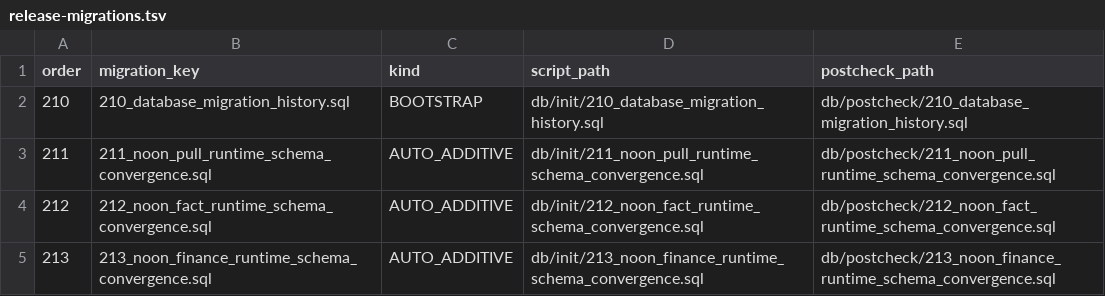
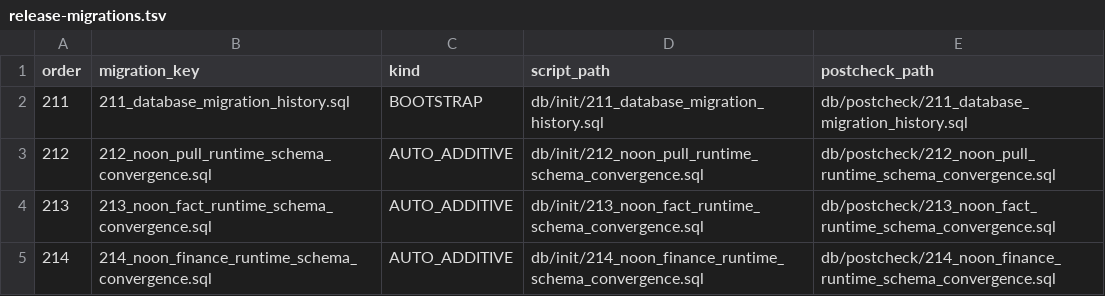
Before and after one commit to gromy92/nuono-next-backend, a TSV file: src/main/resources/db/init/release-migrations.tsv, drawn as a sheet.

Commit message:
fix(db): align governed migrations with reserved range

```diff
--- a/src/main/resources/db/init/release-migrations.tsv
+++ b/src/main/resources/db/init/release-migrations.tsv
@@ -1,5 +1,5 @@
 order	migration_key	kind	script_path	postcheck_path
-210	210_database_migration_history.sql	BOOTSTRAP	db/init/210_database_migration_history.sql	db/postcheck/210_database_migration_history.sql
-211	211_noon_pull_runtime_schema_convergence.sql	AUTO_ADDITIVE	db/init/211_noon_pull_runtime_schema_convergence.sql	db/postcheck/211_noon_pull_runtime_schema_convergence.sql
-212	212_noon_fact_runtime_schema_convergence.sql	AUTO_ADDITIVE	db/init/212_noon_fact_runtime_schema_convergence.sql	db/postcheck/212_noon_fact_runtime_schema_convergence.sql
-213	213_noon_finance_runtime_schema_convergence.sql	AUTO_ADDITIVE	db/init/213_noon_finance_runtime_schema_convergence.sql	db/postcheck/213_noon_finance_runtime_schema_convergence.sql
+211	211_database_migration_history.sql	BOOTSTRAP	db/init/211_database_migration_history.sql	db/postcheck/211_database_migration_history.sql
+212	212_noon_pull_runtime_schema_convergence.sql	AUTO_ADDITIVE	db/init/212_noon_pull_runtime_schema_convergence.sql	db/postcheck/212_noon_pull_runtime_schema_convergence.sql
+213	213_noon_fact_runtime_schema_convergence.sql	AUTO_ADDITIVE	db/init/213_noon_fact_runtime_schema_convergence.sql	db/postcheck/213_noon_fact_runtime_schema_convergence.sql
+214	214_noon_finance_runtime_schema_convergence.sql	AUTO_ADDITIVE	db/init/214_noon_finance_runtime_schema_convergence.sql	db/postcheck/214_noon_finance_runtime_schema_convergence.sql
```
Also changed, not shown: 11 other files.
